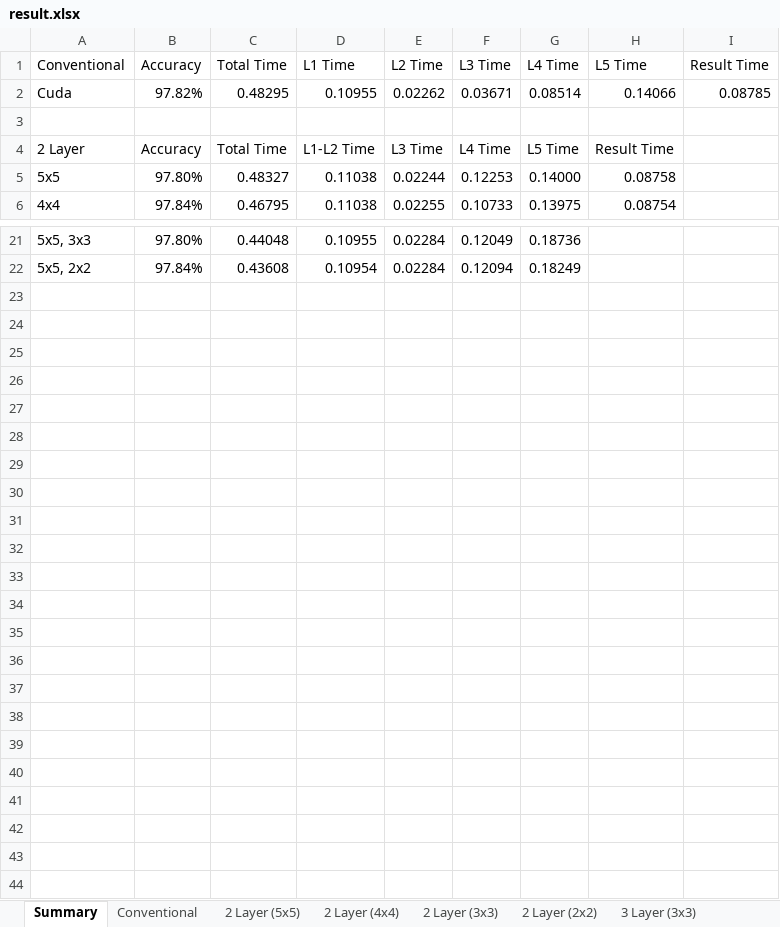
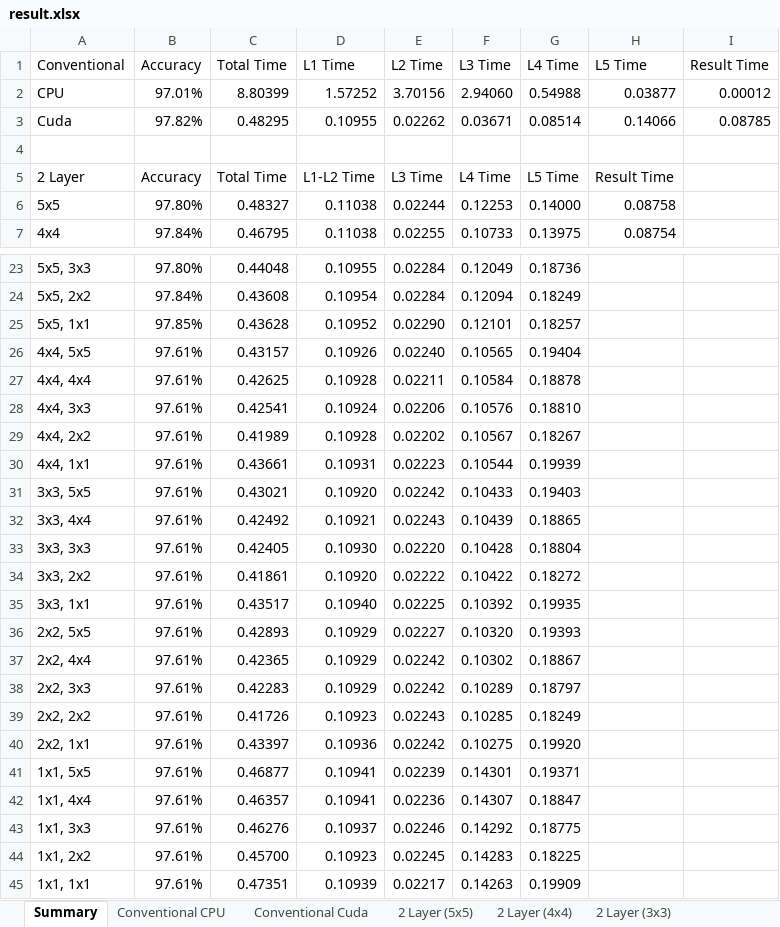
Before and after one commit to chihyanl/15418_proj, an Excel workbook: result.xlsx, sheet Summary, drawn as a sheet; only a part is shown, gaps mark what is left out; values as stored, in another font and other column widths than the file's, no borders; the diff covers the shown part only; the diff names each change by its address in the sheet, - before the commit and + after, or states it on an @@ line.

```diff
--- a/result.xlsx (sheet Summary)
+++ b/result.xlsx (sheet Summary)
-sheet tab: Conventional
+sheet tab: Conventional Cuda
+sheet tab: Conventional CPU
+row 2: CPU | 97.01% | 8.80399 | 1.57252 | 3.70156 | 2.94060 | 0.54988 | 0.03877 | 0.00012
+row 25: 5x5, 1x1 | 97.85% | 0.43628 | 0.10952 | 0.02290 | 0.12101 | 0.18257
+row 26: 4x4, 5x5 | 97.61% | 0.43157 | 0.10926 | 0.02240 | 0.10565 | 0.19404
+row 27: 4x4, 4x4 | 97.61% | 0.42625 | 0.10928 | 0.02211 | 0.10584 | 0.18878
+row 28: 4x4, 3x3 | 97.61% | 0.42541 | 0.10924 | 0.02206 | 0.10576 | 0.18810
+row 29: 4x4, 2x2 | 97.61% | 0.41989 | 0.10928 | 0.02202 | 0.10567 | 0.18267
+row 30: 4x4, 1x1 | 97.61% | 0.43661 | 0.10931 | 0.02223 | 0.10544 | 0.19939
+row 31: 3x3, 5x5 | 97.61% | 0.43021 | 0.10920 | 0.02242 | 0.10433 | 0.19403
+row 32: 3x3, 4x4 | 97.61% | 0.42492 | 0.10921 | 0.02243 | 0.10439 | 0.18865
+row 33: 3x3, 3x3 | 97.61% | 0.42405 | 0.10930 | 0.02220 | 0.10428 | 0.18804
+row 34: 3x3, 2x2 | 97.61% | 0.41861 | 0.10920 | 0.02222 | 0.10422 | 0.18272
+row 35: 3x3, 1x1 | 97.61% | 0.43517 | 0.10940 | 0.02225 | 0.10392 | 0.19935
+row 36: 2x2, 5x5 | 97.61% | 0.42893 | 0.10929 | 0.02227 | 0.10320 | 0.19393
+row 37: 2x2, 4x4 | 97.61% | 0.42365 | 0.10929 | 0.02242 | 0.10302 | 0.18867
+row 38: 2x2, 3x3 | 97.61% | 0.42283 | 0.10929 | 0.02242 | 0.10289 | 0.18797
+row 39: 2x2, 2x2 | 97.61% | 0.41726 | 0.10923 | 0.02243 | 0.10285 | 0.18249
+row 40: 2x2, 1x1 | 97.61% | 0.43397 | 0.10936 | 0.02242 | 0.10275 | 0.19920
+row 41: 1x1, 5x5 | 97.61% | 0.46877 | 0.10941 | 0.02239 | 0.14301 | 0.19371
+row 42: 1x1, 4x4 | 97.61% | 0.46357 | 0.10941 | 0.02236 | 0.14307 | 0.18847
+row 43: 1x1, 3x3 | 97.61% | 0.46276 | 0.10937 | 0.02246 | 0.14292 | 0.18775
+row 44: 1x1, 2x2 | 97.61% | 0.45700 | 0.10923 | 0.02245 | 0.14283 | 0.18225
+row 45: 1x1, 1x1 | 97.61% | 0.47351 | 0.10939 | 0.02217 | 0.14263 | 0.19909
```
Also changed, not shown: 1 added row elsewhere in this sheet, other sheet tabs, formulas that keep their value.
